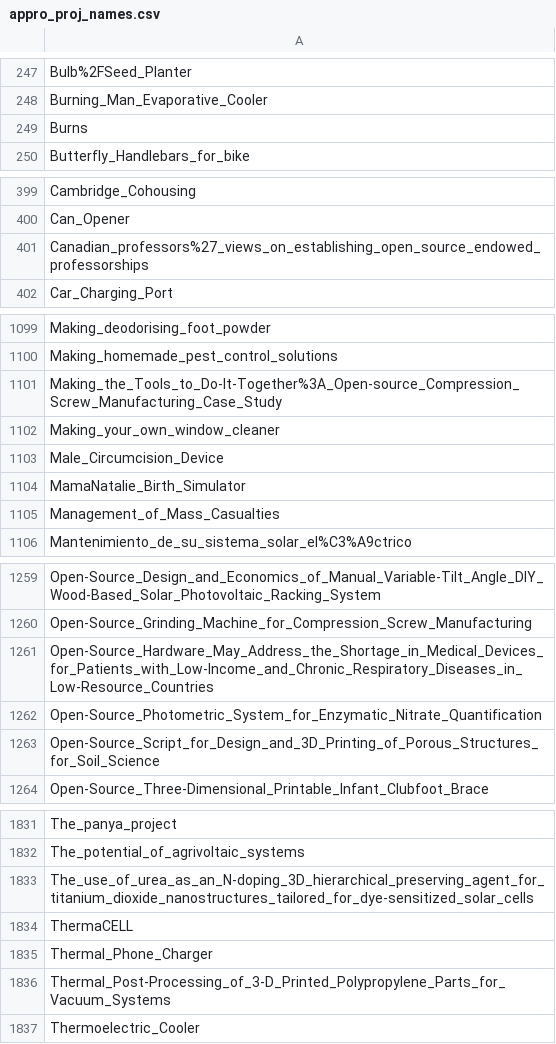
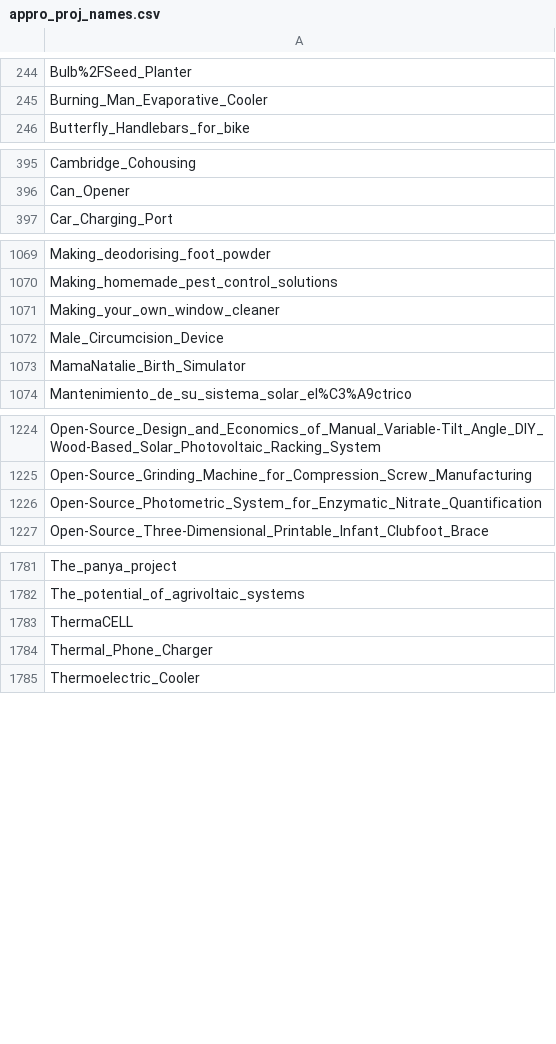
Before and after one commit to OPEN-NEXT/LOSH-Appropedia-Scraper, a CSV file: appro_proj_names.csv, drawn as a sheet; only a part is shown, gaps mark what is left out; removed rows and columns are numbered as before the commit, all else as after; the diff covers the shown part only; the diff names each change by its address in the sheet, - before the commit and + after, or states it on an @@ line.

```diff
--- a/appro_proj_names.csv
+++ b/appro_proj_names.csv
-row 249: Burns
-row 401: Canadian_professors%27_views_on_establishing_open_source_endowed_professorships
-row 1101: Making_the_Tools_to_Do-It-Together%3A_Open-source_Compression_Screw_Manufacturing_Case_Study
-row 1105: Management_of_Mass_Casualties
-row 1261: Open-Source_Hardware_May_Address_the_Shortage_in_Medical_Devices_for_Patients_with_Low-Income_and_Chronic_Respiratory_Diseases_in_Low-Resource_Countries
-row 1263: Open-Source_Script_for_Design_and_3D_Printing_of_Porous_Structures_for_Soil_Science
-row 1833: The_use_of_urea_as_an_N-doping_3D_hierarchical_preserving_agent_for_titanium_dioxide_nanostructures_tailored_for_dye-sensitized_solar_cells
-row 1836: Thermal_Post-Processing_of_3-D_Printed_Polypropylene_Parts_for_Vacuum_Systems
```
Also changed, not shown: 3 added rows and 52 removed rows elsewhere in this file, 2 other files.
